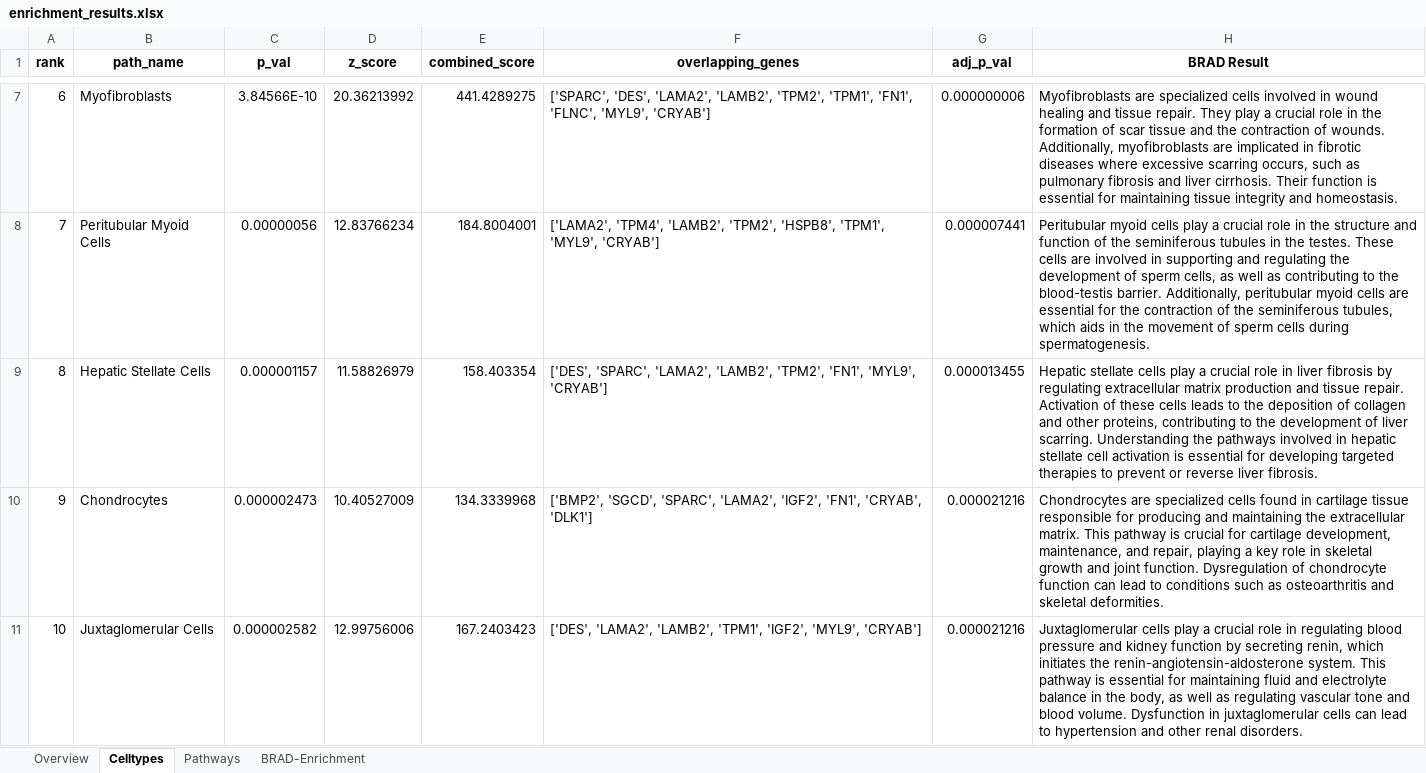
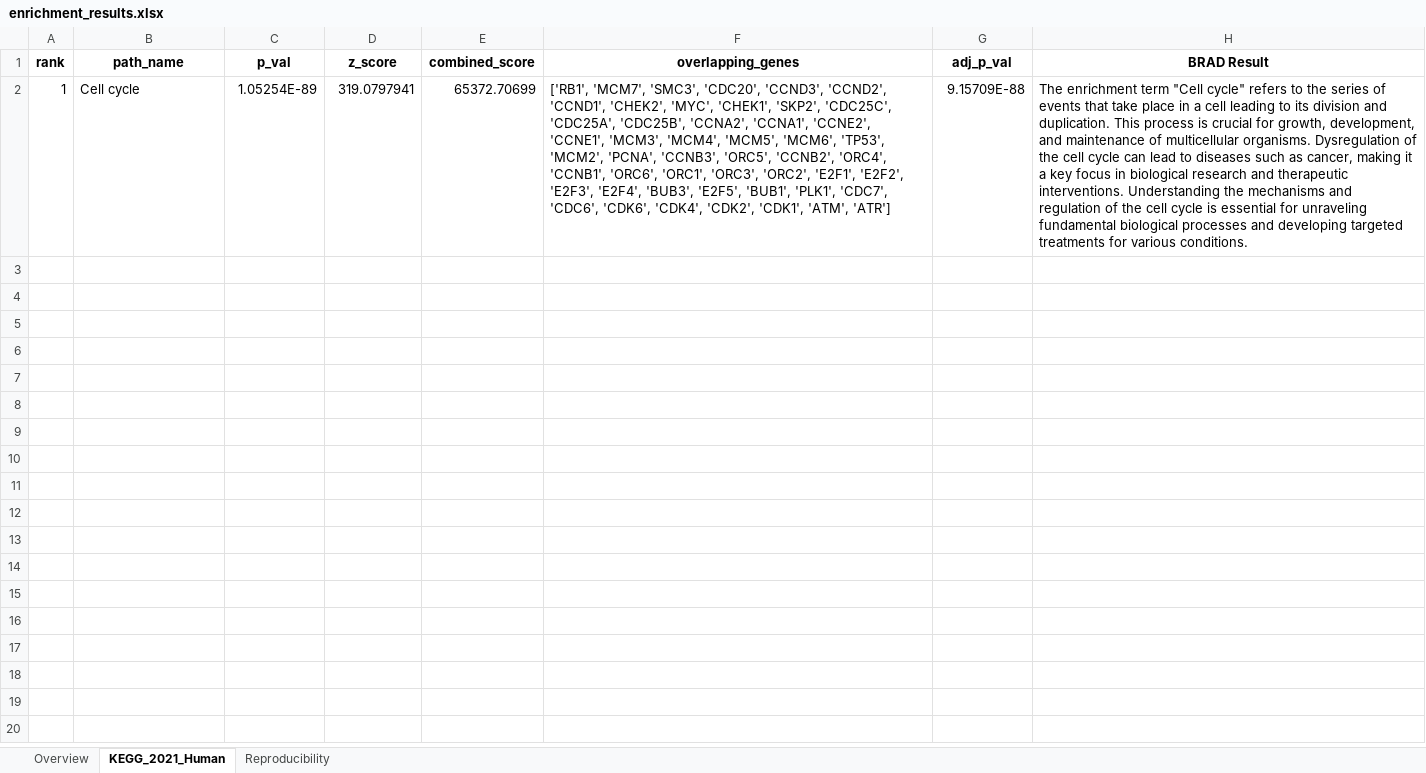
Before and after one commit to Jpickard1/BRAD-Enrichment, an Excel workbook: enrichment_results.xlsx, sheet KEGG_2021_Human, drawn as a sheet; only a part is shown, gaps mark what is left out; values as stored, in another font and other column widths than the file's, no borders; removed rows and columns are numbered as before the commit, all else as after; the diff covers the shown part only; the diff names each change by its address in the sheet, - before the commit and + after, or states it on an @@ line.

Commit message:
FEAT: added command line and 1/2 of rag functionality

```diff
--- a/enrichment_results.xlsx (sheet KEGG_2021_Human)
+++ b/enrichment_results.xlsx (sheet KEGG_2021_Human)
-sheet tab: Celltypes
+sheet tab: KEGG_2021_Human
-sheet tab: Pathways
+sheet tab: Reproducibility
-sheet tab: BRAD-Enrichment
-row 7: 6 | Myofibroblasts | 3.84566E-10 | 20.36213992 | 441.4289275 | ['SPARC', 'DES', 'LAMA2', 'LAMB2', 'TPM2', 'TPM1', 'FN1', 'FLNC', 'MYL9', 'CRYAB'] | 0.000000006 | Myofibroblasts are specialized cells involved in wound healing and tissue repair. They play a crucial role in the formation of scar tissue and the contraction of wounds. Additionally, myofibroblasts are implicated in fibrotic diseases where excessive scarring occurs, such as pulmonary fibrosis and liver cirrhosis. Their function is essential for maintaining tissue integrity and homeostasis.
-row 8: 7 | Peritubular Myoid Cells | 0.00000056 | 12.83766234 | 184.8004001 | ['LAMA2', 'TPM4', 'LAMB2', 'TPM2', 'HSPB8', 'TPM1', 'MYL9', 'CRYAB'] | 0.000007441 | Peritubular myoid cells play a crucial role in the structure and function of the seminiferous tubules in the testes. These cells are involved in supporting and regulating the development of sperm cells, as well as contributing to the blood-testis barrier. Additionally, peritubular myoid cells are essential for the contraction of the seminiferous tubules, which aids in the movement of sperm cells during spermatogenesis.
-row 9: 8 | Hepatic Stellate Cells | 0.000001157 | 11.58826979 | 158.403354 | ['DES', 'SPARC', 'LAMA2', 'LAMB2', 'TPM2', 'FN1', 'MYL9', 'CRYAB'] | 0.000013455 | Hepatic stellate cells play a crucial role in liver fibrosis by regulating extracellular matrix production and tissue repair. Activation of these cells leads to the deposition of collagen and other proteins, contributing to the development of liver scarring. Understanding the pathways involved in hepatic stellate cell activation is essential for developing targeted therapies to prevent or reverse liver fibrosis.
-row 10: 9 | Chondrocytes | 0.000002473 | 10.40527009 | 134.3339968 | ['BMP2', 'SGCD', 'SPARC', 'LAMA2', 'IGF2', 'FN1', 'CRYAB', 'DLK1'] | 0.000021216 | Chondrocytes are specialized cells found in cartilage tissue responsible for producing and maintaining the extracellular matrix. This pathway is crucial for cartilage development, maintenance, and repair, playing a key role in skeletal growth and joint function. Dysregulation of chondrocyte function can lead to conditions such as osteoarthritis and skeletal deformities.
-row 11: 10 | Juxtaglomerular Cells | 0.000002582 | 12.99756006 | 167.2403423 | ['DES', 'LAMA2', 'LAMB2', 'TPM1', 'IGF2', 'MYL9', 'CRYAB'] | 0.000021216 | Juxtaglomerular cells play a crucial role in regulating blood pressure and kidney function by secreting renin, which initiates the renin-angiotensin-aldosterone system. This pathway is essential for maintaining fluid and electrolyte balance in the body, as well as regulating vascular tone and blood volume. Dysfunction in juxtaglomerular cells can lead to hypertension and other renal disorders.
+row 2: 1 | Cell cycle | 1.05254E-89 | 319.0797941 | 65372.70699 | ['RB1', 'MCM7', 'SMC3', 'CDC20', 'CCND3', 'CCND2', 'CCND1', 'CHEK2', 'MYC', 'CHEK1', 'SKP2', 'CDC25C', 'CDC25A', 'CDC25B', 'CCNA2', 'CCNA1', 'CCNE2', 'CCNE1', 'MCM3', 'MCM4', 'MCM5', 'MCM6', 'TP53', 'MCM2', 'PCNA', 'CCNB3', 'ORC5', 'CCNB2', 'ORC4', 'CCNB1', 'ORC6', 'ORC1', 'ORC3', 'ORC2', 'E2F1', 'E2F2', 'E2F3', 'E2F4', 'BUB3', 'E2F5', 'BUB1', 'PLK1', 'CDC7', 'CDC6', 'CDK6', 'CDK4', 'CDK2', 'CDK1', 'ATM', 'ATR'] | 9.15709E-88 | The enrichment term "Cell cycle" refers to the series of events that take place in a cell leading to its division and duplication. This process is crucial for growth, development, and maintenance of multicellular organisms. Dysregulation of the cell cycle can lead to diseases such as cancer, making it a key focus in biological research and therapeutic interventions. Understanding the mechanisms and regulation of the cell cycle is essential for unraveling fundamental biological processes and developing targeted treatments for various conditions.
```
Also changed, not shown: 5 removed rows elsewhere in this sheet, sheet Reproducibility, sheet Overview, 3 other files.
